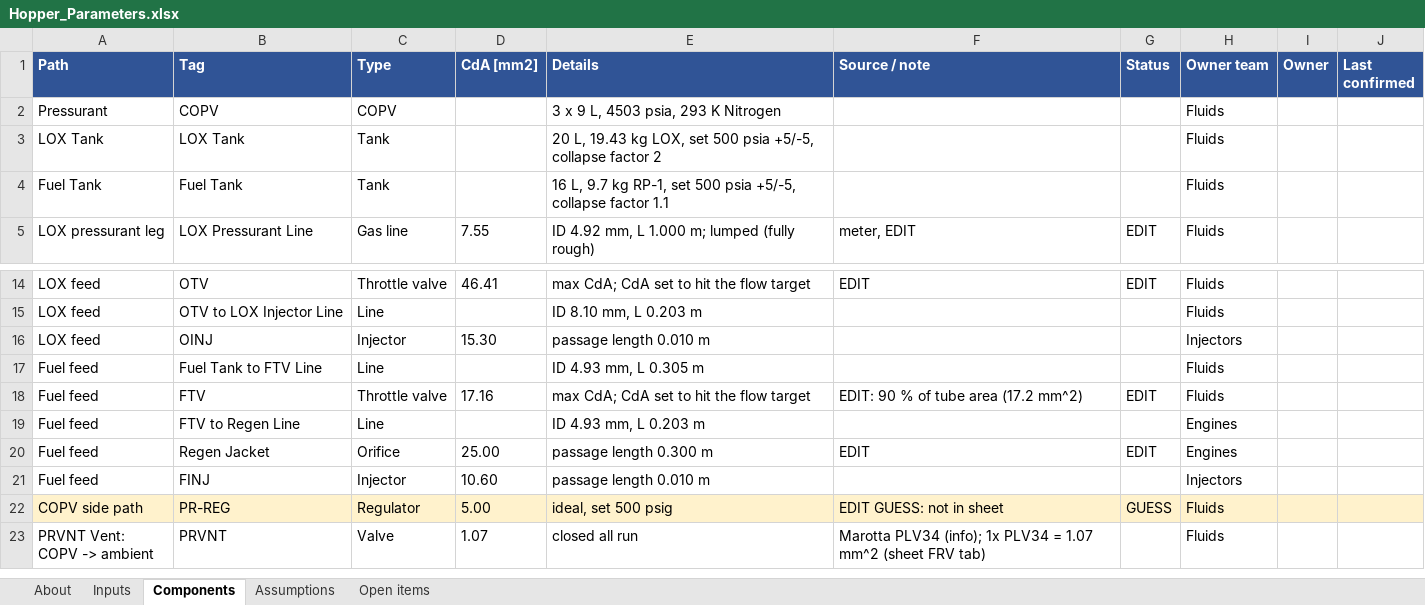
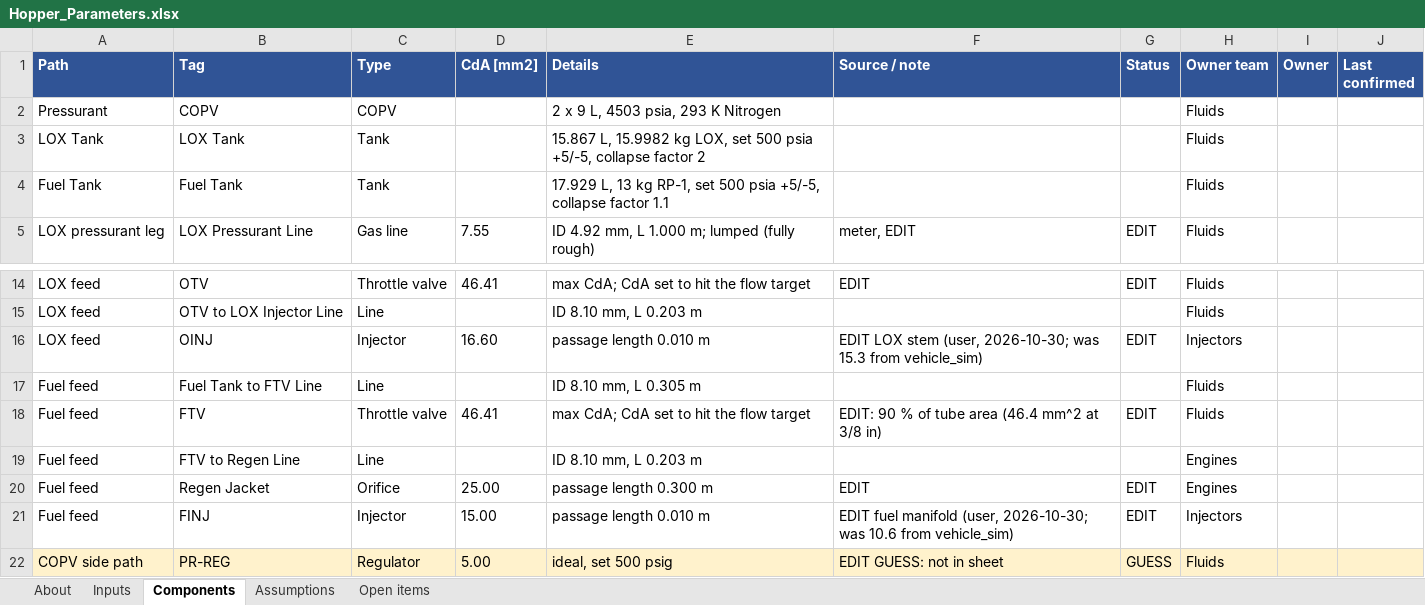
Before and after one commit to gt-space/hopper, an Excel workbook: sims/hopper_fullflow/Outputs/Hopper_Parameters.xlsx, sheet Components, drawn as a sheet; only a part is shown, gaps mark what is left out; the shorter side is filled out with more unchanged rows; values as stored, in another font and other column widths than the file's, no borders; the diff names each change by its address in the sheet, - before the commit and + after, or states it on an @@ line.

```diff
--- a/sims/hopper_fullflow/Outputs/Hopper_Parameters.xlsx (sheet Components)
+++ b/sims/hopper_fullflow/Outputs/Hopper_Parameters.xlsx (sheet Components)
-E2 (Details): 3 x 9 L, 4503 psia, 293 K Nitrogen
+E2 (Details): 2 x 9 L, 4503 psia, 293 K Nitrogen
-E3 (Details): 20 L, 19.43 kg LOX,…
+E3 (Details): 15.867 L, 15.9982 kg LOX,…
-E4 (Details): 16 L, 9.7 kg RP-1,…
+E4 (Details): 17.929 L, 13 kg RP-1,…
-D16 (CdA [mm2]): 15.30
+D16 (CdA [mm2]): 16.60
-F16 (Source / note): (empty)
+F16 (Source / note): EDIT LOX stem (user, 2026-10-30; was 15.3 from vehicle_sim)
-G16 (Status): (empty)
+G16 (Status): EDIT
-E17 (Details): ID 4.93 mm, L 0.305 m
+E17 (Details): ID 8.10 mm, L 0.305 m
-D18 (CdA [mm2]): 17.16
+D18 (CdA [mm2]): 46.41
-F18 (Source / note): EDIT: 90 % of tube area (17.2 mm^2)
+F18 (Source / note): EDIT: 90 % of tube area (46.4 mm^2 at 3/8 in)
-E19 (Details): ID 4.93 mm, L 0.203 m
+E19 (Details): ID 8.10 mm, L 0.203 m
-D21 (CdA [mm2]): 10.60
+D21 (CdA [mm2]): 15.00
-F21 (Source / note): (empty)
+F21 (Source / note): EDIT fuel manifold (user, 2026-10-30; was 10.6 from vehicle_sim)
-G21 (Status): (empty)
+G21 (Status): EDIT
```
Also changed, not shown: sheet Inputs, sheet About, sheet Open items, sheet Assumptions, 37 other files.
